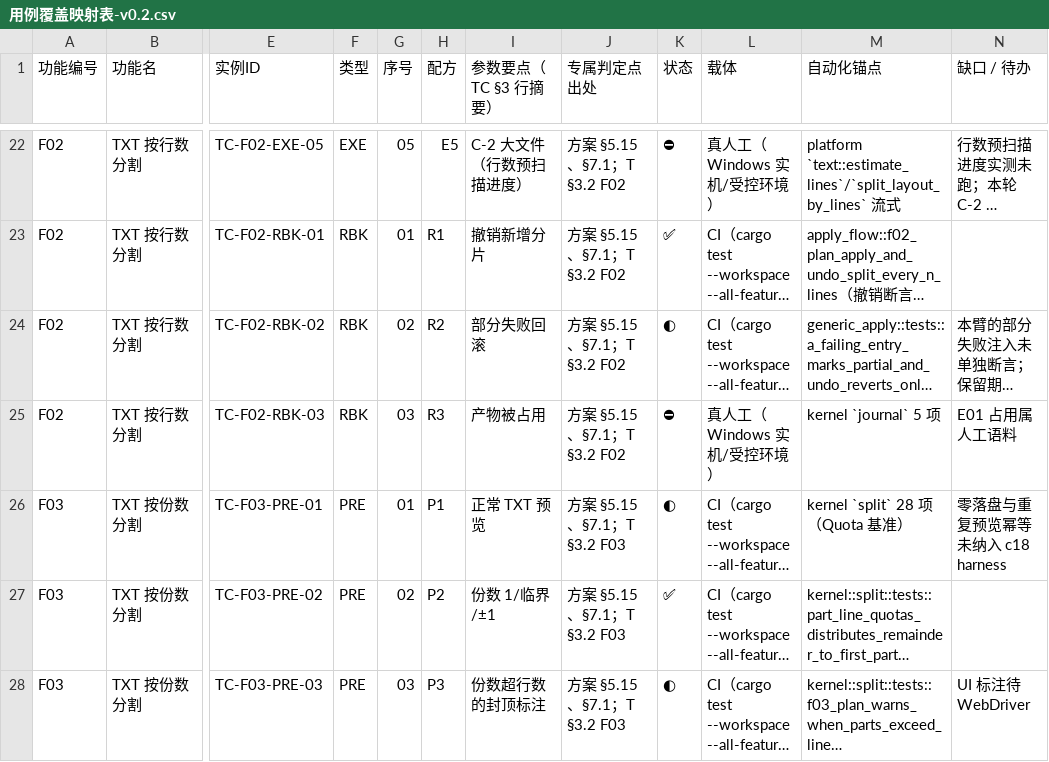
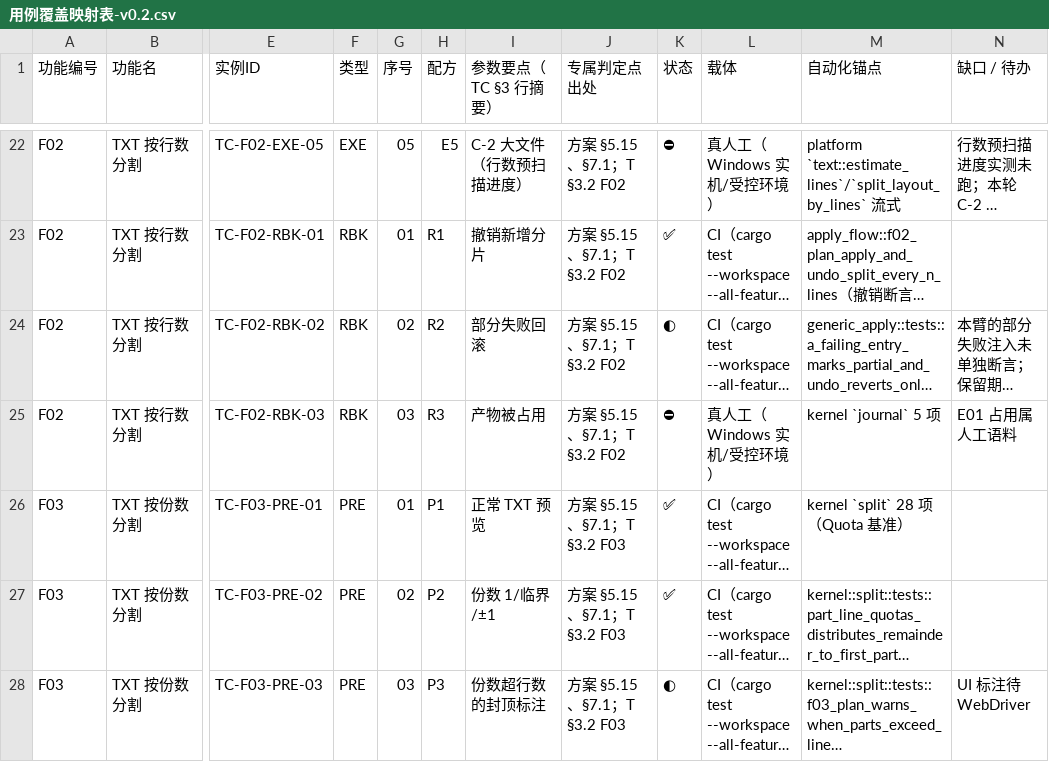
Before and after one commit to superge-cn/batchdesk, a CSV file: docs/testing/用例覆盖映射表-v0.2.csv, drawn as a sheet; only a part is shown, gaps mark what is left out; long unchanged cells end in …; the diff covers the shown part only; the diff names each change by its address in the sheet, - before the commit and + after, or states it on an @@ line.

Commit message:
test(cli,docs): C18 harness 扩到 25 个 plan 命令；TC-C15-PRE-04 改判 ⛔（OQ-35）；台账与开发计划回填
- c18 幂等/零落盘 harness 命令表 9→25：补 c02/c03/c10 --extract/f02–f11/f13，
  阶段 1 的 c11/c12 一并纳入；14 条实例 ◐→✅（映射表 ✅170／◐91／⛔35，
  自动化可达 261＝88.2%）。先红实证：摘掉 f13 的 --plan-id，harness 立即报非幂等。
- OQ-35：运行中调参「下一批生效」无实现，TC-C15-PRE-04 由 ◐ 改判 ⛔（锚点「无」，
  解除条件＝先做功能），生成器落覆盖并重算；执行台账该行按人工裁决改判并注明。
- gen_case_map：HARNESS 更新为 25 项，PRE-01 未标 ✅ 生成期硬错误（防表里表外不一致）。
- 台账/映射表/开发计划 §3.1、§3.3、§6.1（五批工作行）与 CHANGELOG 回填，
  TRACEABILITY 补 ADR-0052/0053 行。

验证：gen_case_map 重生成 296 行、check_docs exit 0；apply_flow c18 用例 25 命令通过。

```diff
--- a/docs/testing/用例覆盖映射表-v0.2.csv
+++ b/docs/testing/用例覆盖映射表-v0.2.csv
-K26 (状态): ◐
+K26 (状态): ✅
-N26 (缺口 / 待办): 零落盘与重复预览幂等未纳入 c18 harness
+N26 (缺口 / 待办): (empty)
```
Also changed, not shown: 40 edited cells elsewhere in this file, docs/testing/用例执行台账-v0.1.csv, 11 other files.
